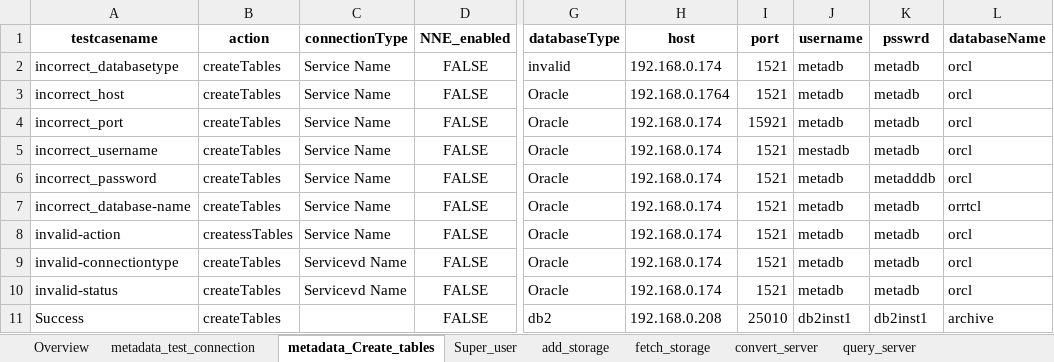
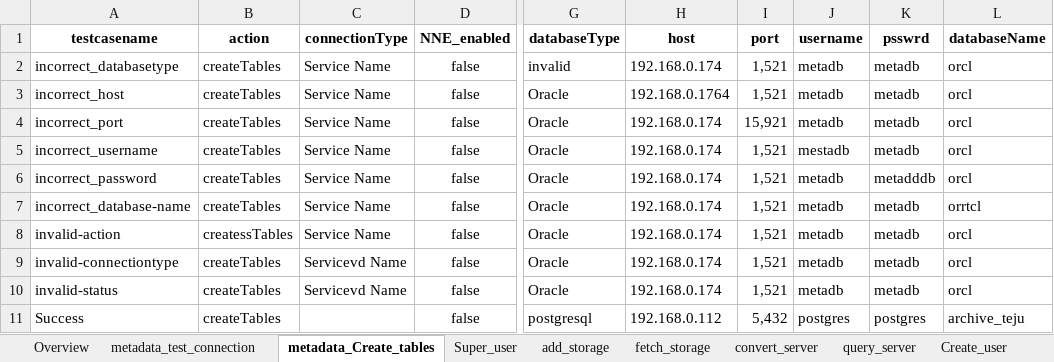
Before and after one commit to Tejashwini-C/Archive_viewer_API, an Excel workbook: data/API_DATA.xlsx, sheet metadata_Create_tables, drawn as a sheet; only a part is shown, gaps mark what is left out; values as stored, in another font and other column widths than the file's, no borders; charts and pictures not drawn; the diff names each change by its address in the sheet, - before the commit and + after, or states it on an @@ line.

Commit message:
feat: Login with basic admin user

```diff
--- a/data/API_DATA.xlsx (sheet metadata_Create_tables)
+++ b/data/API_DATA.xlsx (sheet metadata_Create_tables)
+sheet tab: Create_user
-D2:D11 (NNE_enabled): FALSE
+D2:D11 (NNE_enabled): false
-I2:I3 (port): 1521
+I2:I3 (port): 1,521
-I4 (port): 15921
+I4 (port): 15,921
-I5:I10 (port): 1521
+I5:I10 (port): 1,521
-G11 (databaseType): db2
+G11 (databaseType): postgresql
-H11 (host): 192.168.0.208
+H11 (host): 192.168.0.112
-I11 (port): 25010
+I11 (port): 5,432
-J11 (username): db2inst1
+J11 (username): postgres
-K11 (psswrd): db2inst1
+K11 (psswrd): postgres
-L11 (databaseName): archive
+L11 (databaseName): archive_teju
```
Also changed, not shown: sheet query_server, sheet metadata_test_connection, sheet convert_server, sheet add_storage, sheet Overview, other sheet tabs, charts or pictures, 15 other files.
